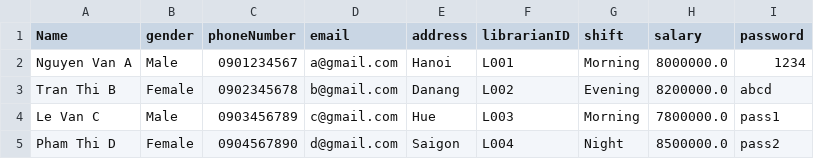
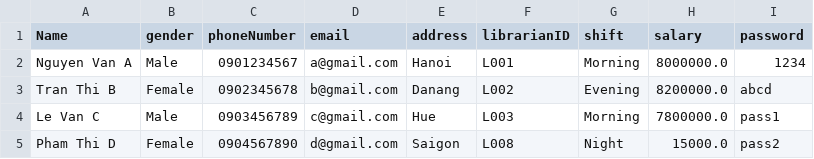
Before and after one commit to MinhhTrii2416/Project_OOP, a CSV file: data/Librarian.csv, drawn as a sheet.

Commit message:
Chot cac chuc nang co ban reader va librarian

```diff
--- a/data/Librarian.csv
+++ b/data/Librarian.csv
@@ -4,2 +4,2 @@ Tran Thi B,Female,0902345678,b@gmail.com,Danang,L002,Evening,8200000.0,abcd
 Le Van C,Male,0903456789,c@gmail.com,Hue,L003,Morning,7800000.0,pass1
-Pham Thi D,Female,0904567890,d@gmail.com,Saigon,L004,Night,8500000.0,pass2
+Pham Thi D,Female,0904567890,d@gmail.com,Saigon,L008,Night,15000.0,pass2
```
Also changed, not shown: data/Reader.csv, 5 other files.
